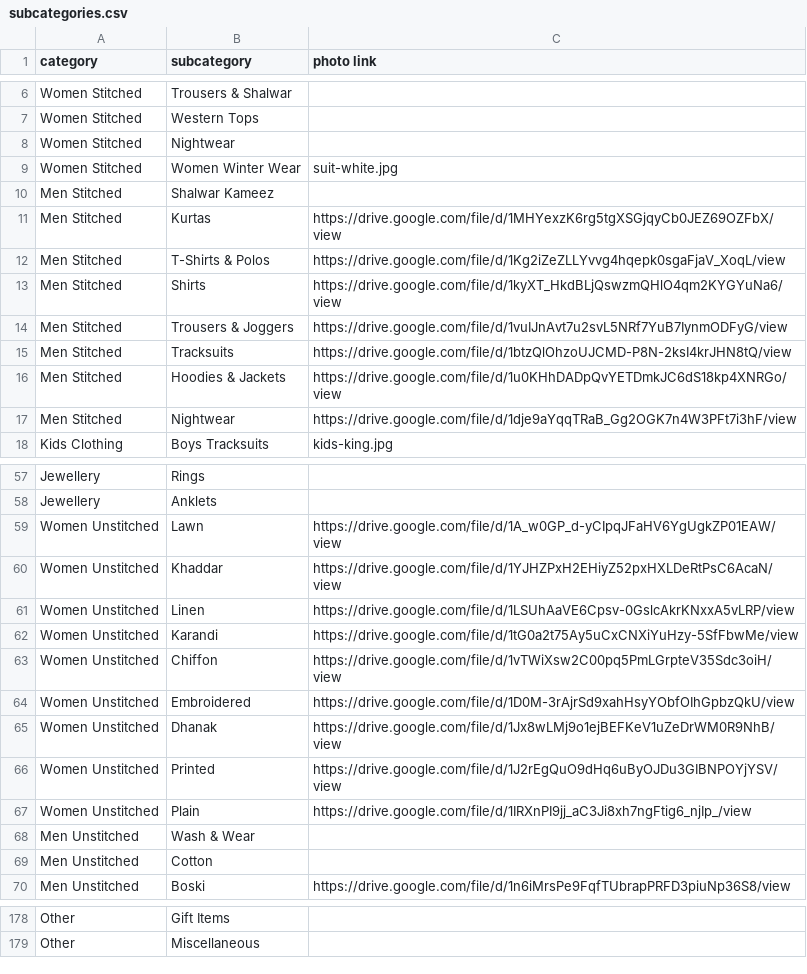
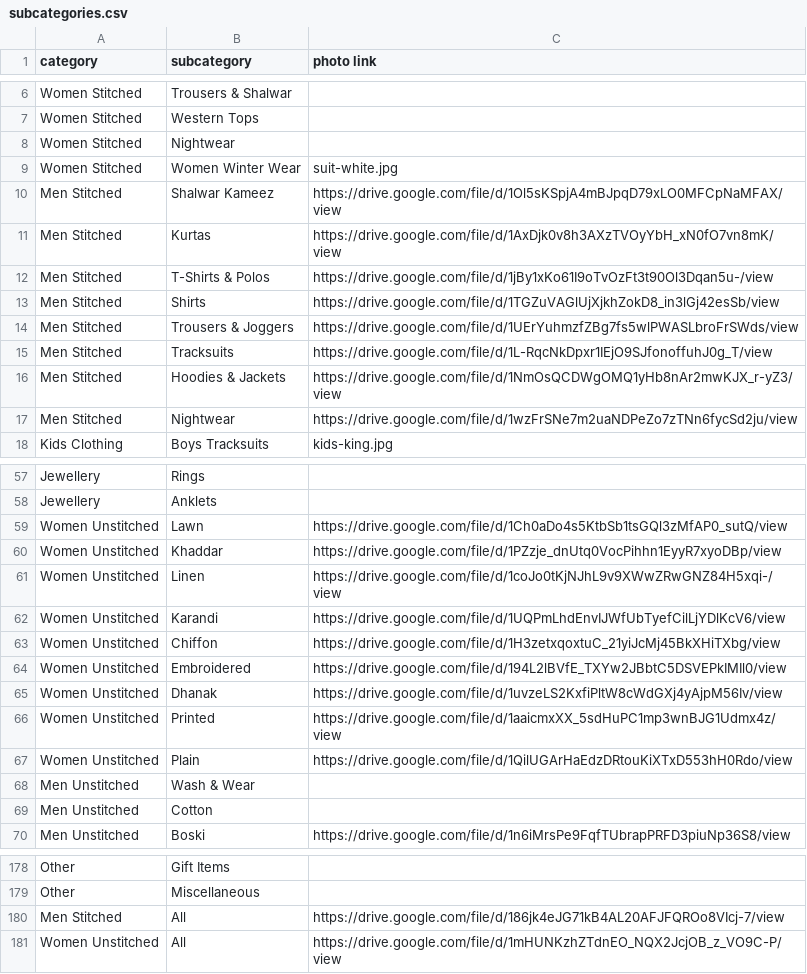
Before and after one commit to um8r/umar-deals, a CSV file: subcategories.csv, drawn as a sheet; only a part is shown, gaps mark what is left out.

```diff
--- a/subcategories.csv
+++ b/subcategories.csv
@@ -9,10 +9,10 @@ Women Stitched,Nightwear,
 Women Stitched,Women Winter Wear,suit-white.jpg
-Men Stitched,Shalwar Kameez,
-Men Stitched,Kurtas,https://drive.google.com/file/d/1MHYexzK6rg5tgXSGjqyCb0JEZ69OZFbX/view
-Men Stitched,T-Shirts & Polos,https://drive.google.com/file/d/1Kg2iZeZLLYvvg4hqepk0sgaFjaV_XoqL/view
-Men Stitched,Shirts,https://drive.google.com/file/d/1kyXT_HkdBLjQswzmQHlO4qm2KYGYuNa6/view
-Men Stitched,Trousers & Joggers,https://drive.google.com/file/d/1vuIJnAvt7u2svL5NRf7YuB7IynmODFyG/view
-Men Stitched,Tracksuits,https://drive.google.com/file/d/1btzQlOhzoUJCMD-P8N-2ksI4krJHN8tQ/view
-Men Stitched,Hoodies & Jackets,https://drive.google.com/file/d/1u0KHhDADpQvYETDmkJC6dS18kp4XNRGo/view
-Men Stitched,Nightwear,https://drive.google.com/file/d/1dje9aYqqTRaB_Gg2OGK7n4W3PFt7i3hF/view
+Men Stitched,Shalwar Kameez,https://drive.google.com/file/d/1Ol5sKSpjA4mBJpqD79xLO0MFCpNaMFAX/view
+Men Stitched,Kurtas,https://drive.google.com/file/d/1AxDjk0v8h3AXzTVOyYbH_xN0fO7vn8mK/view
+Men Stitched,T-Shirts & Polos,https://drive.google.com/file/d/1jBy1xKo61I9oTvOzFt3t90Ol3Dqan5u-/view
+Men Stitched,Shirts,https://drive.google.com/file/d/1TGZuVAGlUjXjkhZokD8_in3lGj42esSb/view
+Men Stitched,Trousers & Joggers,https://drive.google.com/file/d/1UErYuhmzfZBg7fs5wlPWASLbroFrSWds/view
+Men Stitched,Tracksuits,https://drive.google.com/file/d/1L-RqcNkDpxr1IEjO9SJfonoffuhJ0g_T/view
+Men Stitched,Hoodies & Jackets,https://drive.google.com/file/d/1NmOsQCDWgOMQ1yHb8nAr2mwKJX_r-yZ3/view
+Men Stitched,Nightwear,https://drive.google.com/file/d/1wzFrSNe7m2uaNDPeZo7zTNn6fycSd2ju/view
 Kids Clothing,Boys Tracksuits,kids-king.jpg
@@ -58,11 +58,11 @@ Jewellery,Rings,
 Jewellery,Anklets,
-Women Unstitched,Lawn,https://drive.google.com/file/d/1A_w0GP_d-yCIpqJFaHV6YgUgkZP01EAW/view
-Women Unstitched,Khaddar,https://drive.google.com/file/d/1YJHZPxH2EHiyZ52pxHXLDeRtPsC6AcaN/view
-Women Unstitched,Linen,https://drive.google.com/file/d/1LSUhAaVE6Cpsv-0GslcAkrKNxxA5vLRP/view
-Women Unstitched,Karandi,https://drive.google.com/file/d/1tG0a2t75Ay5uCxCNXiYuHzy-5SfFbwMe/view
-Women Unstitched,Chiffon,https://drive.google.com/file/d/1vTWiXsw2C00pq5PmLGrpteV35Sdc3oiH/view
-Women Unstitched,Embroidered,https://drive.google.com/file/d/1D0M-3rAjrSd9xahHsyYObfOIhGpbzQkU/view
-Women Unstitched,Dhanak,https://drive.google.com/file/d/1Jx8wLMj9o1ejBEFKeV1uZeDrWM0R9NhB/view
-Women Unstitched,Printed,https://drive.google.com/file/d/1J2rEgQuO9dHq6uByOJDu3GIBNPOYjYSV/view
-Women Unstitched,Plain,https://drive.google.com/file/d/1IRXnPI9jj_aC3Ji8xh7ngFtig6_njIp_/view
+Women Unstitched,Lawn,https://drive.google.com/file/d/1Ch0aDo4s5KtbSb1tsGQl3zMfAP0_sutQ/view
+Women Unstitched,Khaddar,https://drive.google.com/file/d/1PZzje_dnUtq0VocPihhn1EyyR7xyoDBp/view
+Women Unstitched,Linen,https://drive.google.com/file/d/1coJo0tKjNJhL9v9XWwZRwGNZ84H5xqi-/view
+Women Unstitched,Karandi,https://drive.google.com/file/d/1UQPmLhdEnvIJWfUbTyefCilLjYDlKcV6/view
+Women Unstitched,Chiffon,https://drive.google.com/file/d/1H3zetxqoxtuC_21yiJcMj45BkXHiTXbg/view
+Women Unstitched,Embroidered,https://drive.google.com/file/d/194L2lBVfE_TXYw2JBbtC5DSVEPkIMIl0/view
+Women Unstitched,Dhanak,https://drive.google.com/file/d/1uvzeLS2KxfiPltW8cWdGXj4yAjpM56Iv/view
+Women Unstitched,Printed,https://drive.google.com/file/d/1aaicmxXX_5sdHuPC1mp3wnBJG1Udmx4z/view
+Women Unstitched,Plain,https://drive.google.com/file/d/1QilUGArHaEdzDRtouKiXTxD553hH0Rdo/view
 Men Unstitched,Wash & Wear,
@@ -179 +179,3 @@ Other,Gift Items,
 Other,Miscellaneous,
+Men Stitched,All,https://drive.google.com/file/d/186jk4eJG71kB4AL20AFJFQROo8VIcj-7/view
+Women Unstitched,All,https://drive.google.com/file/d/1mHUNKzhZTdnEO_NQX2JcjOB_z_VO9C-P/view
```
Also changed, not shown: products.csv, 3 other files.
